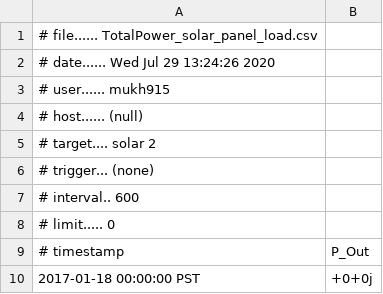
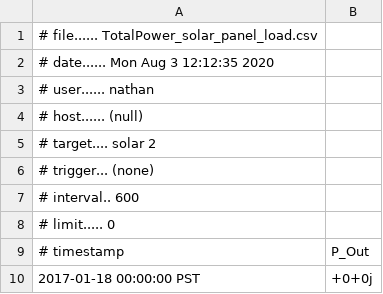
Before and after one commit to MuMonish/volttron-GS, a CSV file: TNSAgent/tns/Solar_data/TotalPower_solar_panel_load.csv, drawn as a sheet; only a part is shown.

```diff
--- a/TNSAgent/tns/Solar_data/TotalPower_solar_panel_load.csv
+++ b/TNSAgent/tns/Solar_data/TotalPower_solar_panel_load.csv
@@ -1,4 +1,4 @@
 # file...... TotalPower_solar_panel_load.csv
-# date...... Wed Jul 29 13:24:26 2020
-# user...... mukh915
+# date...... Mon Aug  3 12:12:35 2020
+# user...... nathan
 # host...... (null)
```
Also changed, not shown: TNSAgent/tns/Solar_data/inv_researchPark.csv, 10 other files.
